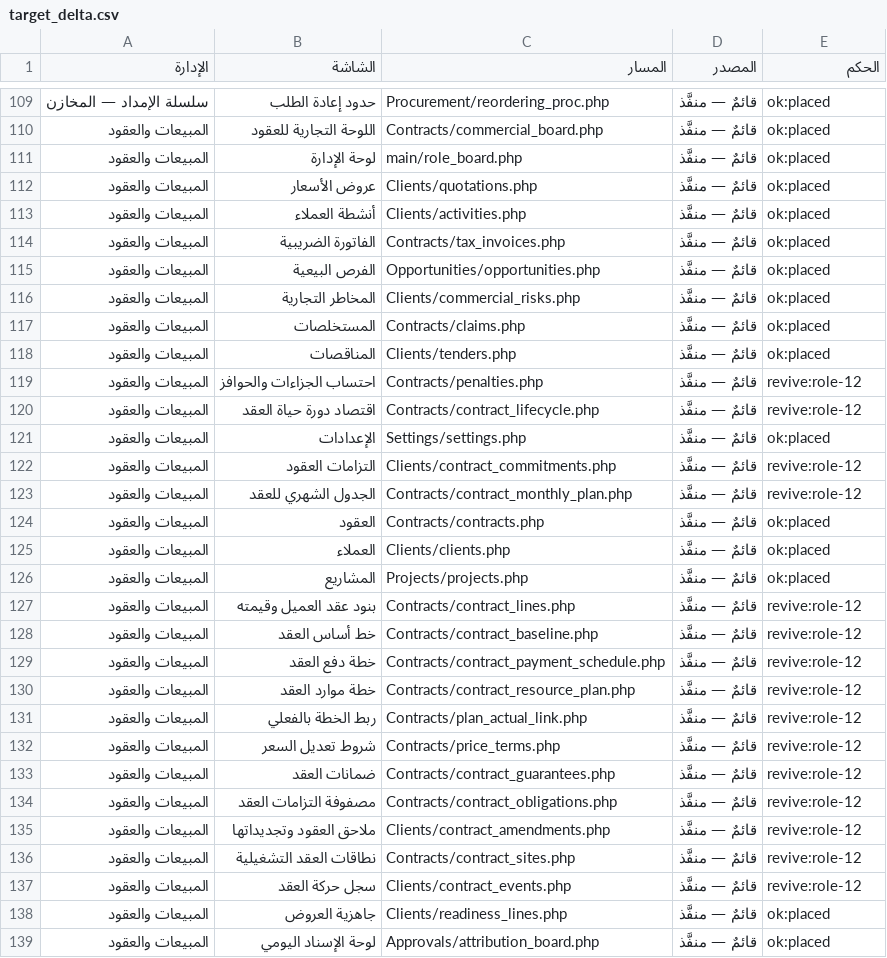
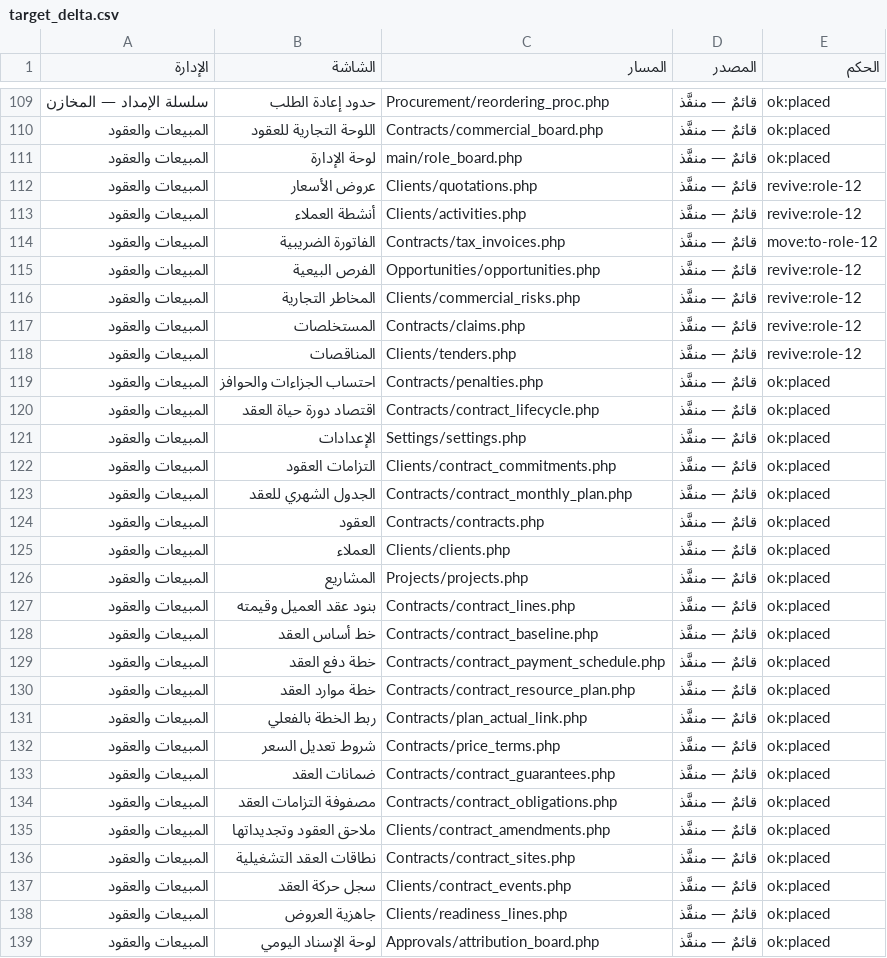
Before and after one commit to mohamed-sd/ems, a CSV file: docs/nav07/target_delta.csv, drawn as a sheet; only a part is shown, gaps mark what is left out; the diff covers the shown part only.

```diff
--- a/docs/nav07/target_delta.csv
+++ b/docs/nav07/target_delta.csv
@@ -111,14 +111,14 @@
 "المبيعات والعقود","لوحة الإدارة",main/role_board.php,"قائمٌ — منفَّذ",ok:placed
-"المبيعات والعقود","عروض الأسعار",Clients/quotations.php,"قائمٌ — منفَّذ",ok:placed
-"المبيعات والعقود","أنشطة العملاء",Clients/activities.php,"قائمٌ — منفَّذ",ok:placed
-"المبيعات والعقود","الفاتورة الضريبية",Contracts/tax_invoices.php,"قائمٌ — منفَّذ",ok:placed
-"المبيعات والعقود","الفرص البيعية",Opportunities/opportunities.php,"قائمٌ — منفَّذ",ok:placed
-"المبيعات والعقود","المخاطر التجارية",Clients/commercial_risks.php,"قائمٌ — منفَّذ",ok:placed
-"المبيعات والعقود",المستخلصات,Contracts/claims.php,"قائمٌ — منفَّذ",ok:placed
-"المبيعات والعقود",المناقصات,Clients/tenders.php,"قائمٌ — منفَّذ",ok:placed
-"المبيعات والعقود","احتساب الجزاءات والحوافز",Contracts/penalties.php,"قائمٌ — منفَّذ",revive:role-12
-"المبيعات والعقود","اقتصاد دورة حياة العقد",Contracts/contract_lifecycle.php,"قائمٌ — منفَّذ",revive:role-12
+"المبيعات والعقود","عروض الأسعار",Clients/quotations.php,"قائمٌ — منفَّذ",revive:role-12
+"المبيعات والعقود","أنشطة العملاء",Clients/activities.php,"قائمٌ — منفَّذ",revive:role-12
+"المبيعات والعقود","الفاتورة الضريبية",Contracts/tax_invoices.php,"قائمٌ — منفَّذ",move:to-role-12
+"المبيعات والعقود","الفرص البيعية",Opportunities/opportunities.php,"قائمٌ — منفَّذ",revive:role-12
+"المبيعات والعقود","المخاطر التجارية",Clients/commercial_risks.php,"قائمٌ — منفَّذ",revive:role-12
+"المبيعات والعقود",المستخلصات,Contracts/claims.php,"قائمٌ — منفَّذ",revive:role-12
+"المبيعات والعقود",المناقصات,Clients/tenders.php,"قائمٌ — منفَّذ",revive:role-12
+"المبيعات والعقود","احتساب الجزاءات والحوافز",Contracts/penalties.php,"قائمٌ — منفَّذ",ok:placed
+"المبيعات والعقود","اقتصاد دورة حياة العقد",Contracts/contract_lifecycle.php,"قائمٌ — منفَّذ",ok:placed
 "المبيعات والعقود",الإعدادات,Settings/settings.php,"قائمٌ — منفَّذ",ok:placed
-"المبيعات والعقود","التزامات العقود",Clients/contract_commitments.php,"قائمٌ — منفَّذ",revive:role-12
-"المبيعات والعقود","الجدول الشهري للعقد",Contracts/contract_monthly_plan.php,"قائمٌ — منفَّذ",revive:role-12
+"المبيعات والعقود","التزامات العقود",Clients/contract_commitments.php,"قائمٌ — منفَّذ",ok:placed
+"المبيعات والعقود","الجدول الشهري للعقد",Contracts/contract_monthly_plan.php,"قائمٌ — منفَّذ",ok:placed
 "المبيعات والعقود",العقود,Contracts/contracts.php,"قائمٌ — منفَّذ",ok:placed
@@ -126,13 +126,13 @@
 "المبيعات والعقود",المشاريع,Projects/projects.php,"قائمٌ — منفَّذ",ok:placed
-"المبيعات والعقود","بنود عقد العميل وقيمته",Contracts/contract_lines.php,"قائمٌ — منفَّذ",revive:role-12
-"المبيعات والعقود","خط أساس العقد",Contracts/contract_baseline.php,"قائمٌ — منفَّذ",revive:role-12
-"المبيعات والعقود","خطة دفع العقد",Contracts/contract_payment_schedule.php,"قائمٌ — منفَّذ",revive:role-12
-"المبيعات والعقود","خطة موارد العقد",Contracts/contract_resource_plan.php,"قائمٌ — منفَّذ",revive:role-12
-"المبيعات والعقود","ربط الخطة بالفعلي",Contracts/plan_actual_link.php,"قائمٌ — منفَّذ",revive:role-12
-"المبيعات والعقود","شروط تعديل السعر",Contracts/price_terms.php,"قائمٌ — منفَّذ",revive:role-12
-"المبيعات والعقود","ضمانات العقد",Contracts/contract_guarantees.php,"قائمٌ — منفَّذ",revive:role-12
-"المبيعات والعقود","مصفوفة التزامات العقد",Contracts/contract_obligations.php,"قائمٌ — منفَّذ",revive:role-12
-"المبيعات والعقود","ملاحق العقود وتجديداتها",Clients/contract_amendments.php,"قائمٌ — منفَّذ",revive:role-12
-"المبيعات والعقود","نطاقات العقد التشغيلية",Contracts/contract_sites.php,"قائمٌ — منفَّذ",revive:role-12
-"المبيعات والعقود","سجل حركة العقد",Clients/contract_events.php,"قائمٌ — منفَّذ",revive:role-12
+"المبيعات والعقود","بنود عقد العميل وقيمته",Contracts/contract_lines.php,"قائمٌ — منفَّذ",ok:placed
+"المبيعات والعقود","خط أساس العقد",Contracts/contract_baseline.php,"قائمٌ — منفَّذ",ok:placed
+"المبيعات والعقود","خطة دفع العقد",Contracts/contract_payment_schedule.php,"قائمٌ — منفَّذ",ok:placed
+"المبيعات والعقود","خطة موارد العقد",Contracts/contract_resource_plan.php,"قائمٌ — منفَّذ",ok:placed
+"المبيعات والعقود","ربط الخطة بالفعلي",Contracts/plan_actual_link.php,"قائمٌ — منفَّذ",ok:placed
+"المبيعات والعقود","شروط تعديل السعر",Contracts/price_terms.php,"قائمٌ — منفَّذ",ok:placed
+"المبيعات والعقود","ضمانات العقد",Contracts/contract_guarantees.php,"قائمٌ — منفَّذ",ok:placed
+"المبيعات والعقود","مصفوفة التزامات العقد",Contracts/contract_obligations.php,"قائمٌ — منفَّذ",ok:placed
+"المبيعات والعقود","ملاحق العقود وتجديداتها",Clients/contract_amendments.php,"قائمٌ — منفَّذ",ok:placed
+"المبيعات والعقود","نطاقات العقد التشغيلية",Contracts/contract_sites.php,"قائمٌ — منفَّذ",ok:placed
+"المبيعات والعقود","سجل حركة العقد",Clients/contract_events.php,"قائمٌ — منفَّذ",ok:placed
 "المبيعات والعقود","جاهزية العروض",Clients/readiness_lines.php,"قائمٌ — منفَّذ",ok:placed
```
Also changed, not shown: 140 edited cells elsewhere in this file, 2 other files.
